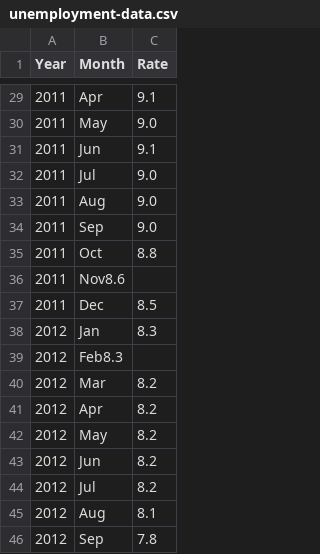
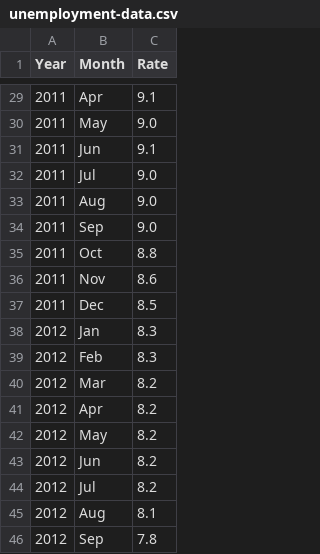
Before and after one commit to robDevs/dataVis, a CSV file: unemployment-data.csv, drawn as a sheet; only a part is shown, gaps mark what is left out.

Commit message:
fix missing commas

```diff
--- a/unemployment-data.csv
+++ b/unemployment-data.csv
@@ -35,6 +35,6 @@ Year,Month,Rate
 2011,Oct,8.8
-2011,Nov8.6
+2011,Nov,8.6
 2011,Dec,8.5
 2012,Jan,8.3
-2012,Feb8.3
+2012,Feb,8.3
 2012,Mar,8.2
```
